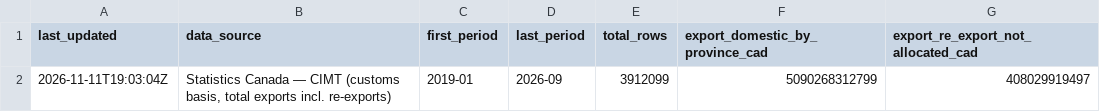
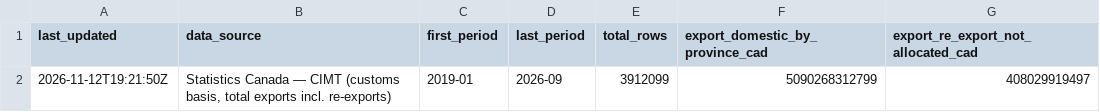
Before and after one commit to WilgnerCH/canada-brazil-trade, a CSV file: site/data_csv/metadata.csv, drawn as a sheet.

```diff
--- a/site/data_csv/metadata.csv
+++ b/site/data_csv/metadata.csv
@@ -1,2 +1,2 @@
 last_updated,data_source,first_period,last_period,total_rows,export_domestic_by_province_cad,export_re_export_not_allocated_cad
-2026-11-11T19:03:04Z,"Statistics Canada — CIMT (customs basis, total exports incl. re-exports)",2019-01,2026-09,3912099,5090268312799,408029919497
+2026-11-12T19:21:50Z,"Statistics Canada — CIMT (customs basis, total exports incl. re-exports)",2019-01,2026-09,3912099,5090268312799,408029919497
```
Also changed, not shown: 2 other files.
